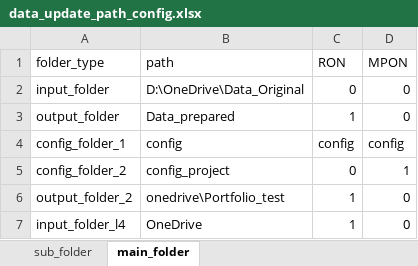
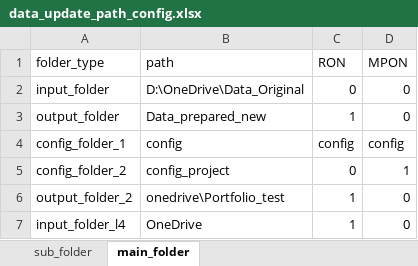
Before and after one commit to kaicmd0416/code_new, an Excel workbook: Data_update/config_path/data_update_path_config.xlsx, sheet main_folder, drawn as a sheet; values as stored, in another font and other column widths than the file's, no borders; the diff names each change by its address in the sheet, - before the commit and + after, or states it on an @@ line.

```diff
--- a/Data_update/config_path/data_update_path_config.xlsx (sheet main_folder)
+++ b/Data_update/config_path/data_update_path_config.xlsx (sheet main_folder)
-B3 (path): Data_prepared
+B3 (path): Data_prepared_new
```
Also changed, not shown: 2 other files.
